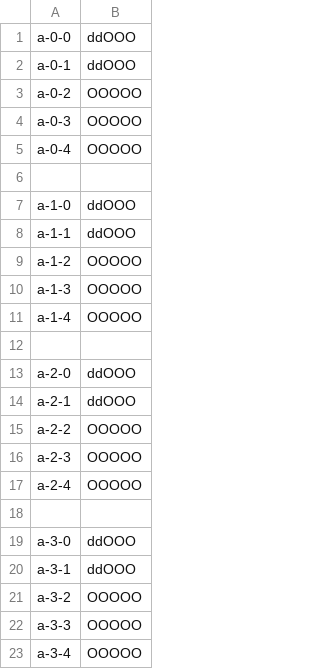
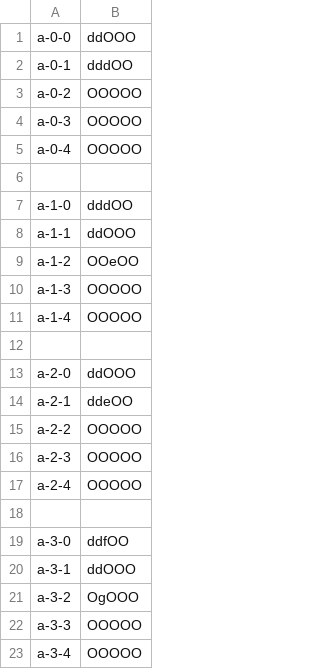
Before and after one commit to electrosy/sdl2-blocks, a CSV file: blocks.csv, drawn as a sheet; only a part is shown.

```diff
--- a/blocks.csv
+++ b/blocks.csv
@@ -1,3 +1,3 @@
 a-0-0,ddOOO
-a-0-1,ddOOO
+a-0-1,dddOO
 a-0-2,OOOOO
@@ -6,5 +6,5 @@ a-0-4,OOOOO
 
-a-1-0,ddOOO
+a-1-0,dddOO
 a-1-1,ddOOO
-a-1-2,OOOOO
+a-1-2,OOeOO
 a-1-3,OOOOO
@@ -13,3 +13,3 @@ a-1-4,OOOOO
 a-2-0,ddOOO
-a-2-1,ddOOO
+a-2-1,ddeOO
 a-2-2,OOOOO
@@ -18,5 +18,5 @@ a-2-4,OOOOO
 
-a-3-0,ddOOO
+a-3-0,ddfOO
 a-3-1,ddOOO
-a-3-2,OOOOO
+a-3-2,OgOOO
 a-3-3,OOOOO
```
Also changed, not shown: 31 other files.
